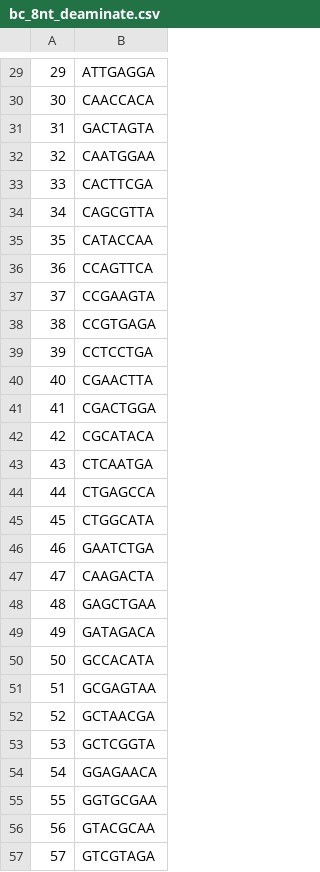
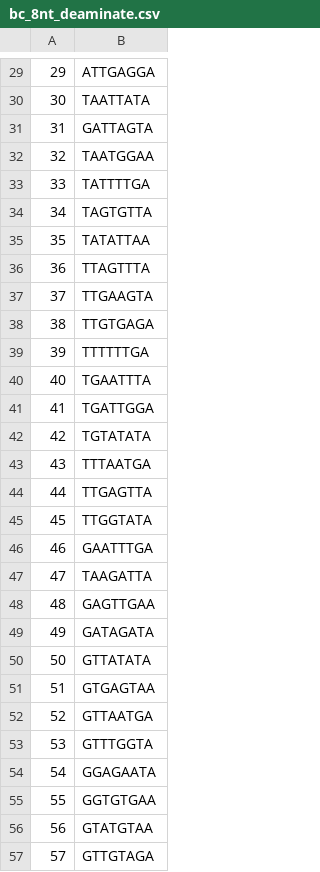
Before and after one commit to Matthew-Hirano/split-seq-pipeline, a CSV file: split_seq/barcodes/bc_8nt_deaminate.csv, drawn as a sheet; only a part is shown, gaps mark what is left out; the diff covers the shown part only.

```diff
--- a/split_seq/barcodes/bc_8nt_deaminate.csv
+++ b/split_seq/barcodes/bc_8nt_deaminate.csv
@@ -29,29 +29,29 @@
 29,ATTGAGGA
-30,CAACCACA
-31,GACTAGTA
-32,CAATGGAA
-33,CACTTCGA
-34,CAGCGTTA
-35,CATACCAA
-36,CCAGTTCA
-37,CCGAAGTA
-38,CCGTGAGA
-39,CCTCCTGA
-40,CGAACTTA
-41,CGACTGGA
-42,CGCATACA
-43,CTCAATGA
-44,CTGAGCCA
-45,CTGGCATA
-46,GAATCTGA
-47,CAAGACTA
-48,GAGCTGAA
-49,GATAGACA
-50,GCCACATA
-51,GCGAGTAA
-52,GCTAACGA
-53,GCTCGGTA
-54,GGAGAACA
-55,GGTGCGAA
-56,GTACGCAA
-57,GTCGTAGA
+30,TAATTATA
+31,GATTAGTA
+32,TAATGGAA
+33,TATTTTGA
+34,TAGTGTTA
+35,TATATTAA
+36,TTAGTTTA
+37,TTGAAGTA
+38,TTGTGAGA
+39,TTTTTTGA
+40,TGAATTTA
+41,TGATTGGA
+42,TGTATATA
+43,TTTAATGA
+44,TTGAGTTA
+45,TTGGTATA
+46,GAATTTGA
+47,TAAGATTA
+48,GAGTTGAA
+49,GATAGATA
+50,GTTATATA
+51,GTGAGTAA
+52,GTTAATGA
+53,GTTTGGTA
+54,GGAGAATA
+55,GGTGTGAA
+56,GTATGTAA
+57,GTTGTAGA
```
Also changed, not shown: 64 edited cells elsewhere in this file.
